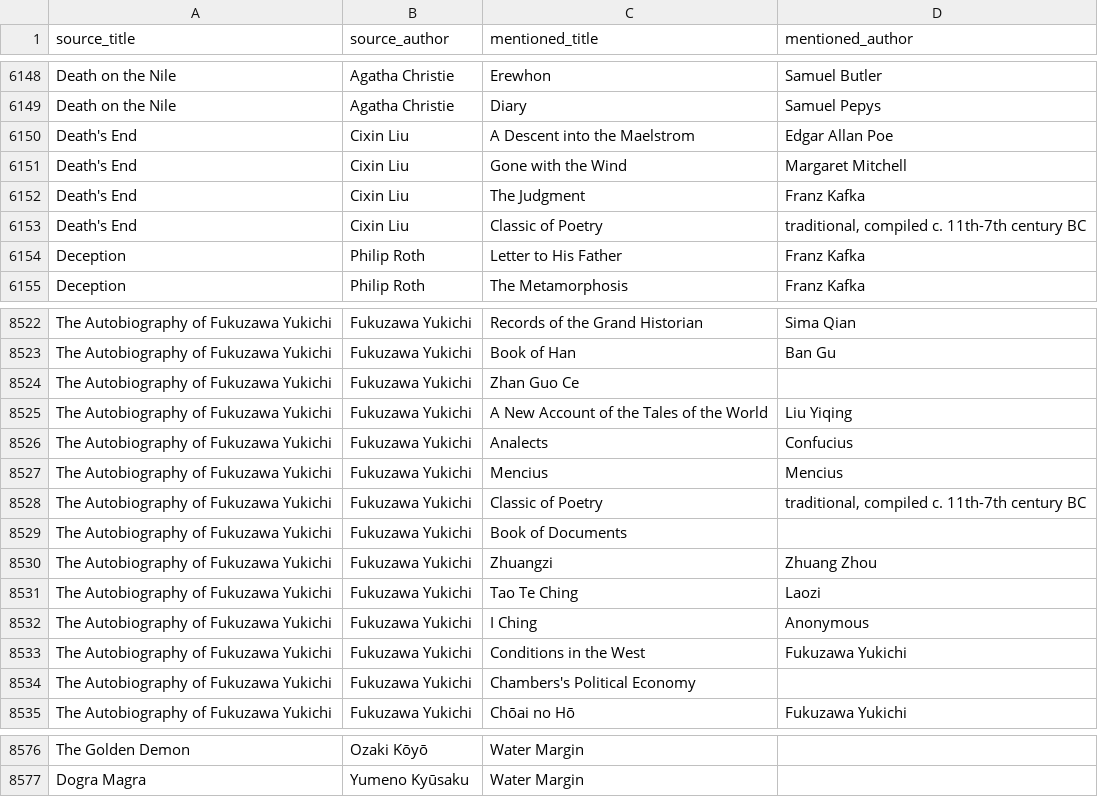
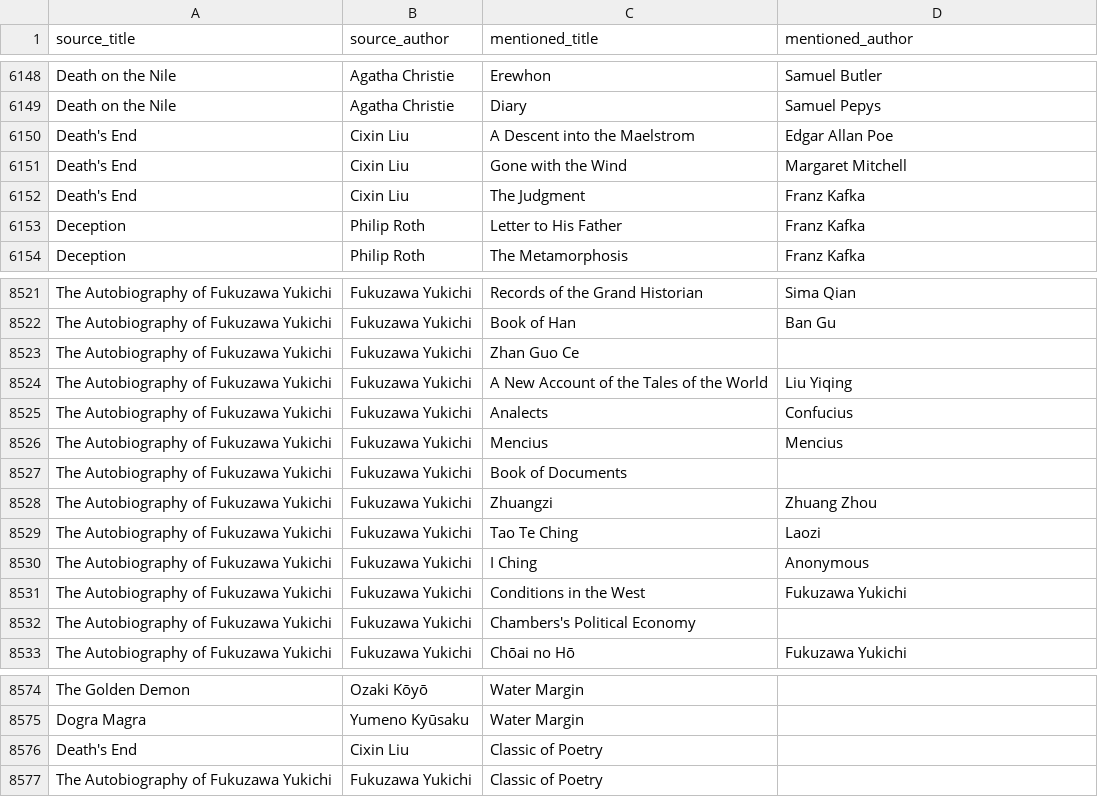
Before and after one commit to SaturdaysinthePark/book-browser, a CSV file: data/mentions.csv, drawn as a sheet; only a part is shown, gaps mark what is left out; removed rows and columns are numbered as before the commit, all else as after; the diff names each change by its address in the sheet, - before the commit and + after, or states it on an @@ line.

```diff
--- a/data/mentions.csv
+++ b/data/mentions.csv
-row 6153: Death's End | Cixin Liu | Classic of Poetry | traditional, compiled c. 11th-7th century BC
-row 8528: The Autobiography of Fukuzawa Yukichi | Fukuzawa Yukichi | Classic of Poetry | traditional, compiled c. 11th-7th century BC
+row 8576: Death's End | Cixin Liu | Classic of Poetry
+row 8577: The Autobiography of Fukuzawa Yukichi | Fukuzawa Yukichi | Classic of Poetry
```
Also changed, not shown: analysis/session-mentions-audit.csv, 8 other files.
